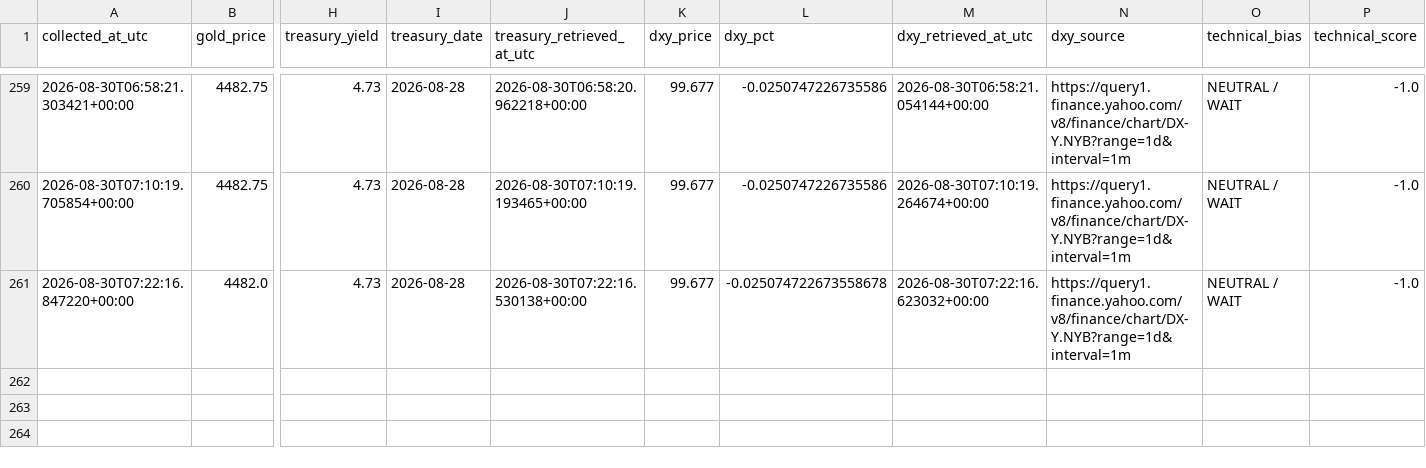
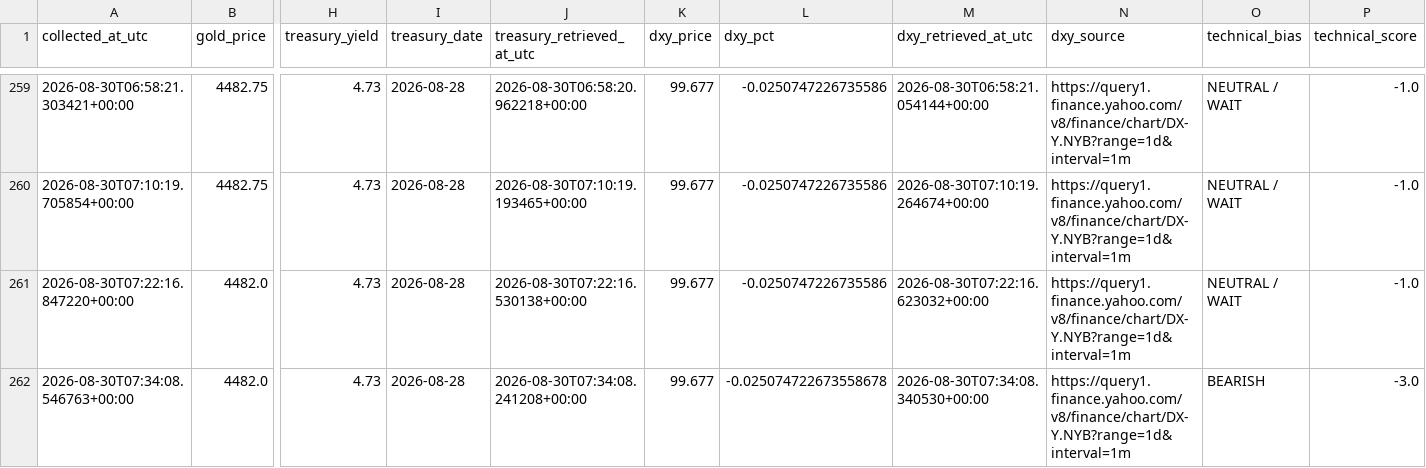
Before and after one commit to smd-netizen/Gold-market-monitor, a CSV file: prediction_history.csv, drawn as a sheet; only a part is shown, gaps mark what is left out; rows hold the shown columns only; the diff names each change by its address in the sheet, - before the commit and + after, or states it on an @@ line.

```diff
--- a/prediction_history.csv
+++ b/prediction_history.csv
-L261 (dxy_pct): -0.025074722673558678
+L261 (dxy_pct): -0.0250747226735586
+row 262: 2026-08-30T07:34:08.546763+00:00 | 4482.0 | 4.73 | 2026-08-28 | 2026-08-30T07:34:08.241208+00:00 | 99.677 | -0.025074722673558678 | 2026-08-30T07:34:08.340530+00:00 | https://query1.finance.yahoo.com/v8/finance/chart/DX-Y.NYB?range=1d&interval=1m | BEARISH | -3.0
```
